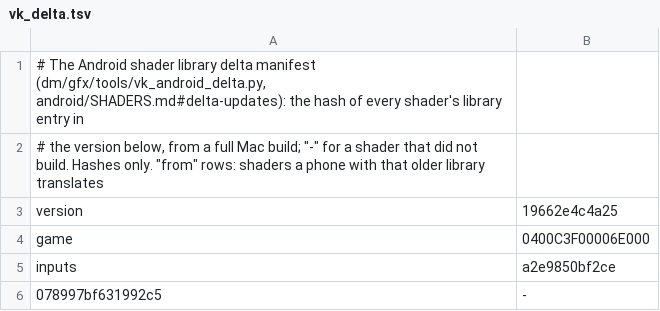
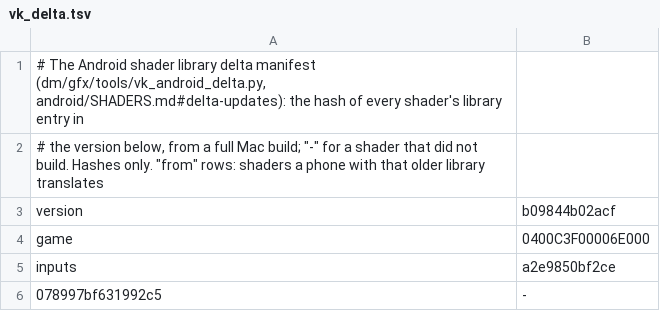
Before and after one commit to Ahihobimu/peanuts-native, a TSV file: dm/games/0400C3F00006E000/vk_delta.tsv, drawn as a sheet.

Commit message:
Mario Kart World's delta manifest names this tree's shader library version: it lists the one shader that does not build, and excuses it only for the version it names, so with upstream's version in it the phone's shaders step would stop at "1 of 11603 shaders did not build" (upstream's issue 339, and its new test for it)

```diff
--- a/dm/games/0400C3F00006E000/vk_delta.tsv
+++ b/dm/games/0400C3F00006E000/vk_delta.tsv
@@ -2,3 +2,3 @@
 # the version below, from a full Mac build; "-" for a shader that did not build. Hashes only. "from" rows: shaders a phone with that older library translates
-version	19662e4c4a25
+version	b09844b02acf
 game	0400C3F00006E000
```
